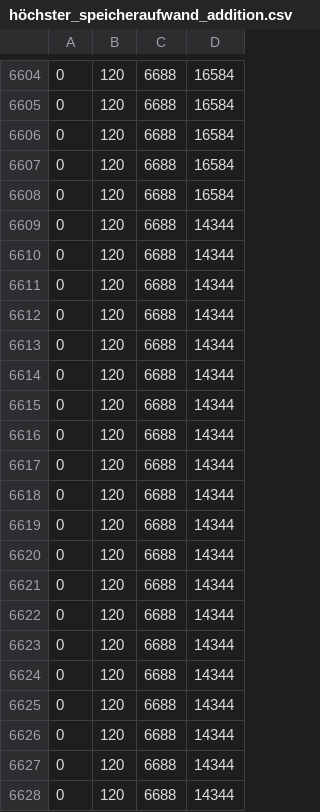
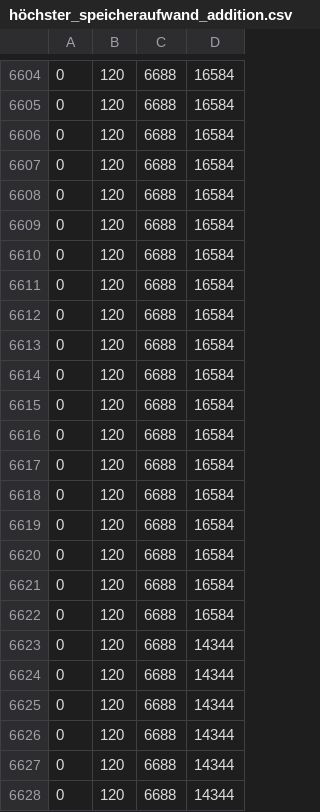
Before and after one commit to 7sworda/Maturaarbeit-Darstellungsweisen-von-Kommazahlen-in-Python, a CSV file: Resultate/Addition/höchster_speicheraufwand_addition.csv, drawn as a sheet; only a part is shown, gaps mark what is left out.

```diff
--- a/Resultate/Addition/höchster_speicheraufwand_addition.csv
+++ b/Resultate/Addition/höchster_speicheraufwand_addition.csv
@@ -6608,16 +6608,16 @@
 0;120;6688;16584
-0;120;6688;14344
-0;120;6688;14344
-0;120;6688;14344
-0;120;6688;14344
-0;120;6688;14344
-0;120;6688;14344
-0;120;6688;14344
-0;120;6688;14344
-0;120;6688;14344
-0;120;6688;14344
-0;120;6688;14344
-0;120;6688;14344
-0;120;6688;14344
-0;120;6688;14344
+0;120;6688;16584
+0;120;6688;16584
+0;120;6688;16584
+0;120;6688;16584
+0;120;6688;16584
+0;120;6688;16584
+0;120;6688;16584
+0;120;6688;16584
+0;120;6688;16584
+0;120;6688;16584
+0;120;6688;16584
+0;120;6688;16584
+0;120;6688;16584
+0;120;6688;16584
 0;120;6688;14344
```
Also changed, not shown: 1 other file.
